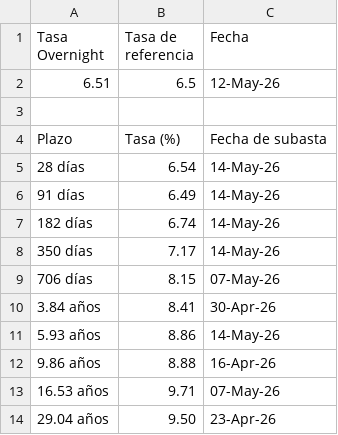
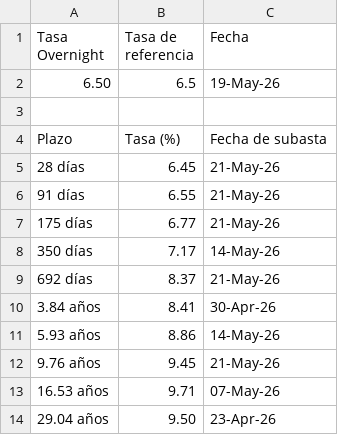
Before and after one commit to davidrouxf/FB-Market-tracker, a CSV file: Input_Tasas.csv, drawn as a sheet.

```diff
--- a/Input_Tasas.csv
+++ b/Input_Tasas.csv
@@ -1,13 +1,13 @@
 Tasa Overnight,Tasa de referencia,Fecha
-6.51,6.5,12-May-26
+6.50,6.5,19-May-26
 ,,
 Plazo,Tasa (%),Fecha de subasta
-28 días,6.54,14-May-26
-91 días,6.49,14-May-26
-182 días,6.74,14-May-26
+28 días,6.45,21-May-26
+91 días,6.55,21-May-26
+175 días,6.77,21-May-26
 350 días,7.17,14-May-26
-706 días,8.15,07-May-26
+692 días,8.37,21-May-26
 3.84 años,8.41,30-Apr-26
 5.93 años,8.86,14-May-26
-9.86 años,8.88,16-Apr-26
+9.76 años,9.45,21-May-26
 16.53 años,9.71,07-May-26
```
Also changed, not shown: Input_MXN.csv, Input_US_Rates.csv.
